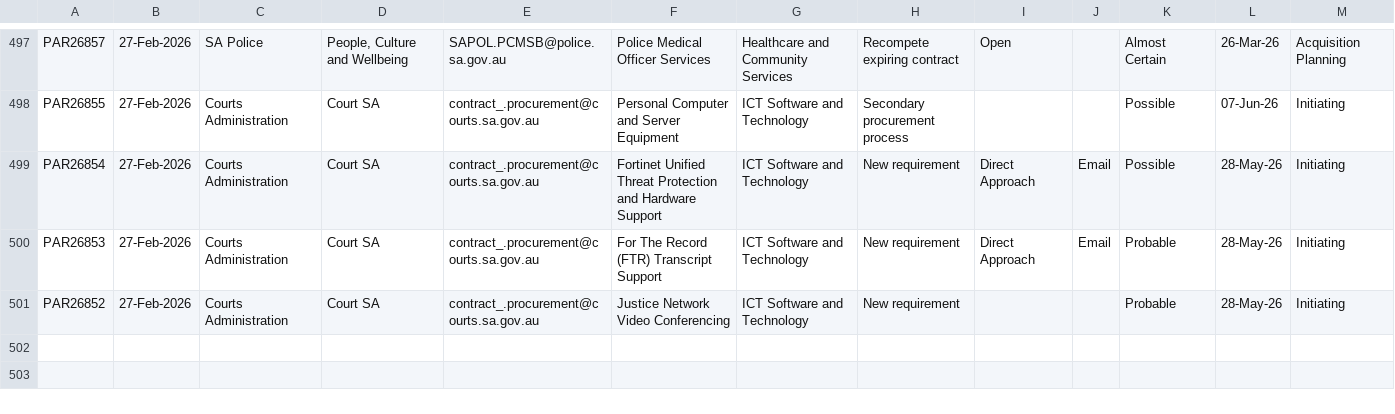
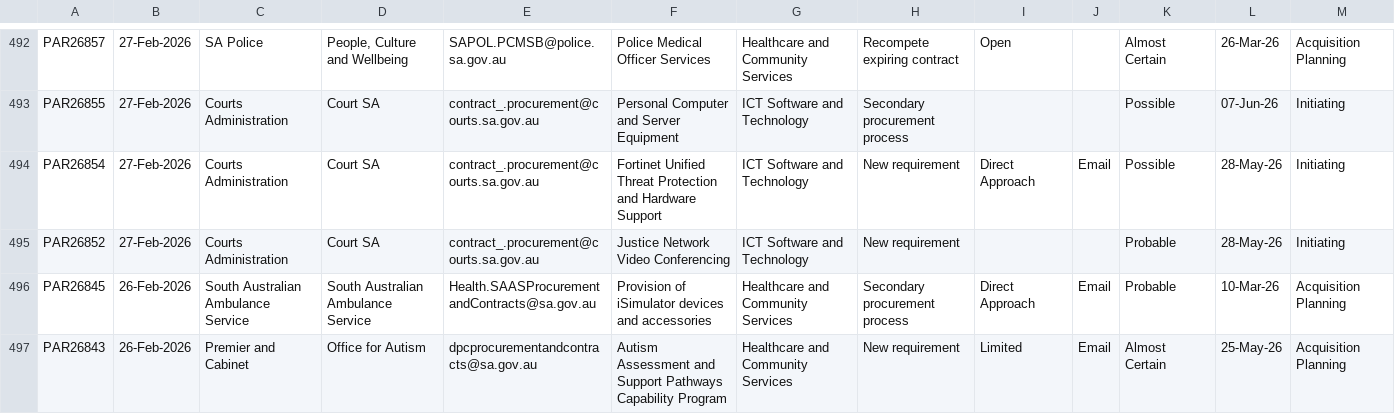
Before and after one commit to J-Lich/__temp_panel_output, a CSV file: vendor_panel.csv, drawn as a sheet; only a part is shown, gaps mark what is left out; the diff covers the shown part only.

```diff
--- a/vendor_panel.csv
+++ b/vendor_panel.csv
@@ -499,3 +494,4 @@ PAR26855,27-Feb-2026,Courts Administration,Court SA,contract_.procurement@courts
 PAR26854,27-Feb-2026,Courts Administration,Court SA,contract_.procurement@courts.sa.gov.au,Fortinet Unified Threat Protection and Hardware Support,ICT Software and Technology,New requirement,Direct Approach,Email,Possible,28-May-26,Initiating
-PAR26853,27-Feb-2026,Courts Administration,Court SA,contract_.procurement@courts.sa.gov.au,For The Record (FTR) Transcript Support,ICT Software and Technology,New requirement,Direct Approach,Email,Probable,28-May-26,Initiating
 PAR26852,27-Feb-2026,Courts Administration,Court SA,contract_.procurement@courts.sa.gov.au,Justice Network Video Conferencing,ICT Software and Technology,New requirement,,,Probable,28-May-26,Initiating
+PAR26845,26-Feb-2026,South Australian Ambulance Service,South Australian Ambulance Service,Health.SAASProcurementandContracts@sa.gov.au,Provision of iSimulator devices and accessories,Healthcare and Community Services,Secondary procurement process,Direct Approach,Email,Probable,10-Mar-26,Acquisition Planning
+PAR26843,26-Feb-2026,Premier and Cabinet,Office for Autism,dpcprocurementandcontracts@sa.gov.au,Autism Assessment and Support Pathways Capability Program,Healthcare and Community Services,New requirement,Limited,Email,Almost Certain,25-May-26,Acquisition Planning
```
Also changed, not shown: 5 added rows, 6 removed rows and 3 edited cells elsewhere in this file, 1 other file.
